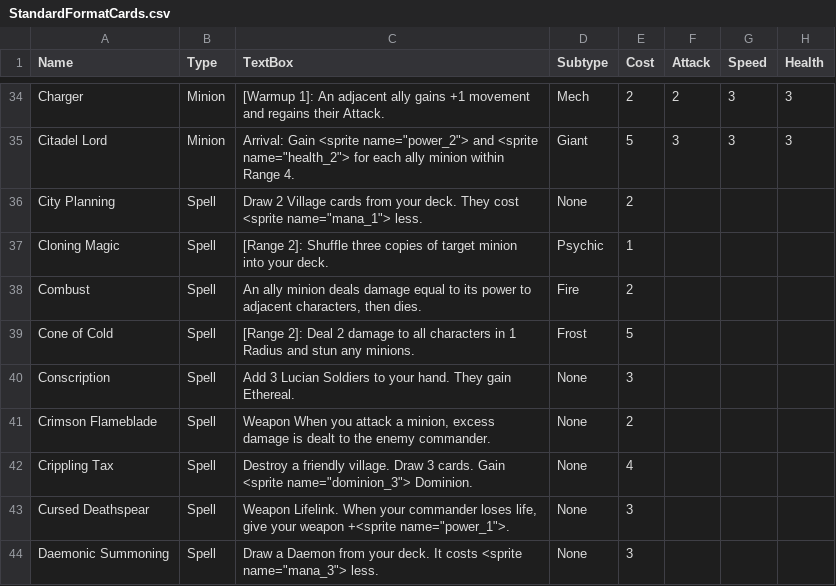
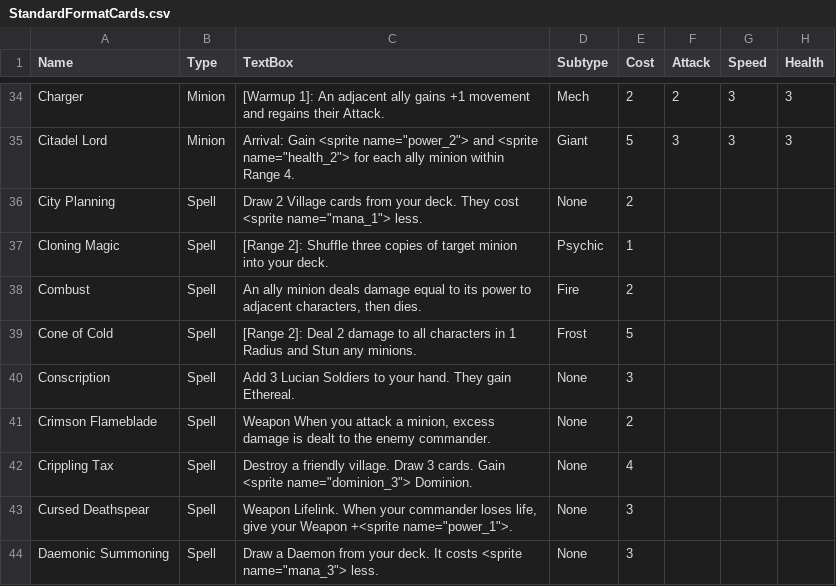
Before and after one commit to Atlas-Conquest-Game/atlas-conquest-website, a CSV file: StandardFormatCards.csv, drawn as a sheet; only a part is shown, gaps mark what is left out; the diff covers the shown part only; the diff names each change by its address in the sheet, - before the commit and + after, or states it on an @@ line.

Commit message:
Update card data, screenshots, artwork, and formats

```diff
--- a/StandardFormatCards.csv
+++ b/StandardFormatCards.csv
-C39 (TextBox): …Radius and stun any minions.
+C39 (TextBox): …Radius and Stun any minions.
-C43 (TextBox): …give your weapon +<sprite name="power_1">.
+C43 (TextBox): …give your Weapon +<sprite name="power_1">.
```
Also changed, not shown: 22 edited cells elsewhere in this file, StandardFormatCommanders.csv, StandardFormatTokens.csv, 30 other files.
